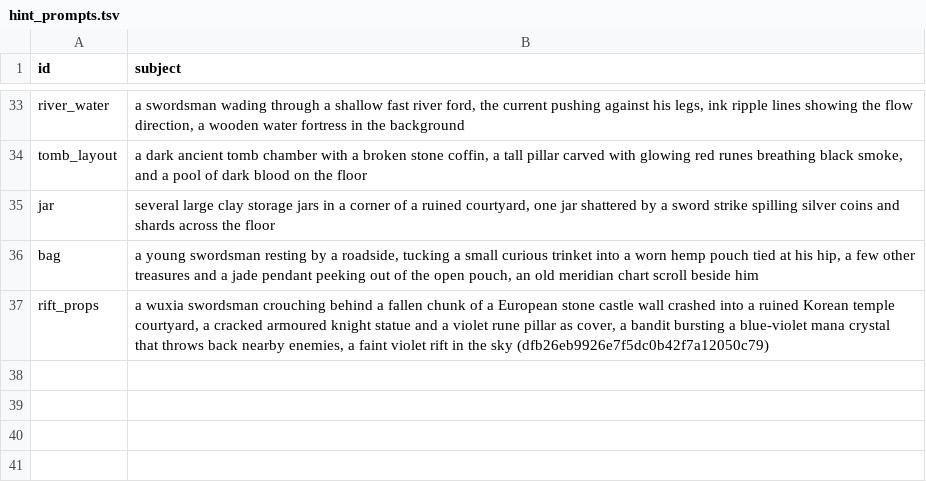
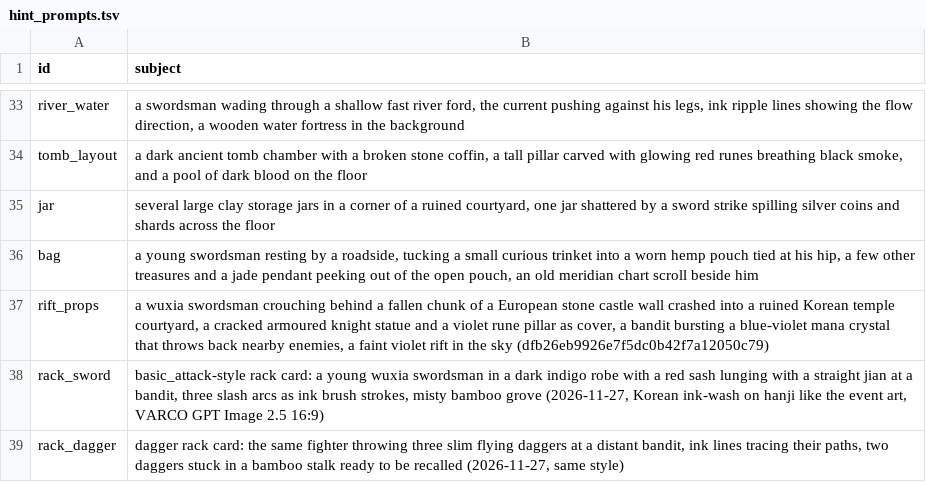
Before and after one commit to pmj713/AThousandDawns, a TSV file: Assets/_Game/Art/UI/Tools~/hint_prompts.tsv, drawn as a sheet; only a part is shown, gaps mark what is left out.

```diff
--- a/Assets/_Game/Art/UI/Tools~/hint_prompts.tsv
+++ b/Assets/_Game/Art/UI/Tools~/hint_prompts.tsv
@@ -37 +37,3 @@ bag	a young swordsman resting by a roadside, tucking a small curious trinket int
 rift_props	a wuxia swordsman crouching behind a fallen chunk of a European stone castle wall crashed into a ruined Korean temple courtyard, a cracked armoured knight statue and a violet rune pillar as cover, a bandit bursting a blue-violet mana crystal that throws back nearby enemies, a faint violet rift in the sky (dfb26eb9926e7f5dc0b42f7a12050c79)
+rack_sword	basic_attack-style rack card: a young wuxia swordsman in a dark indigo robe with a red sash lunging with a straight jian at a bandit, three slash arcs as ink brush strokes, misty bamboo grove (2026-11-27, Korean ink-wash on hanji like the event art, VARCO GPT Image 2.5 16:9)
+rack_dagger	dagger rack card: the same fighter throwing three slim flying daggers at a distant bandit, ink lines tracing their paths, two daggers stuck in a bamboo stalk ready to be recalled (2026-11-27, same style)
```
Also changed, not shown: Assets/_Game/Art/UI/Tools~/hint_sources.tsv, 7 other files.
